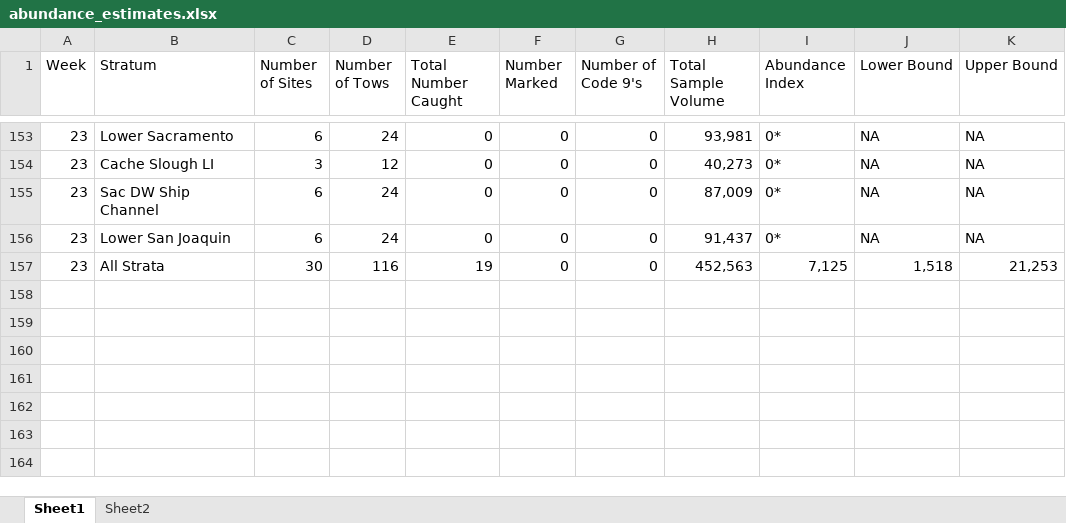
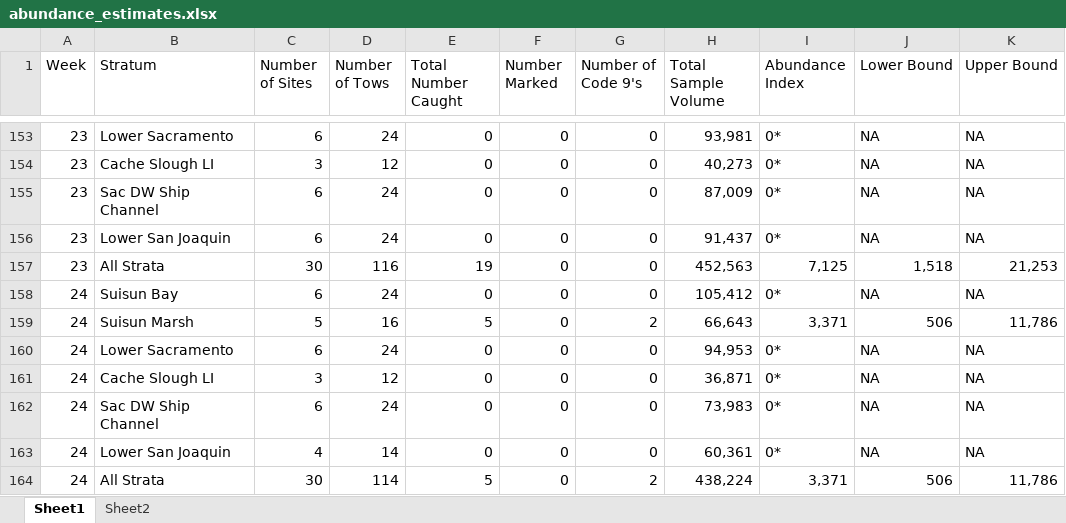
Before and after one commit to BDO-Science/samt_smt_assessments, an Excel workbook: data_raw/smelt/abundance_estimates.xlsx, sheet Sheet1, drawn as a sheet; only a part is shown, gaps mark what is left out; values as stored, in another font and other column widths than the file's, no borders; the diff names each change by its address in the sheet, - before the commit and + after, or states it on an @@ line.

Commit message:
Added and updated smelt files

```diff
--- a/data_raw/smelt/abundance_estimates.xlsx (sheet Sheet1)
+++ b/data_raw/smelt/abundance_estimates.xlsx (sheet Sheet1)
+row 158: 24 | Suisun Bay | 6 | 24 | 0 | 0 | 0 | 105,412 | 0* | NA | NA
+row 159: 24 | Suisun Marsh | 5 | 16 | 5 | 0 | 2 | 66,643 | 3,371 | 506 | 11,786
+row 160: 24 | Lower Sacramento | 6 | 24 | 0 | 0 | 0 | 94,953 | 0* | NA | NA
+row 161: 24 | Cache Slough LI | 3 | 12 | 0 | 0 | 0 | 36,871 | 0* | NA | NA
+row 162: 24 | Sac DW Ship Channel | 6 | 24 | 0 | 0 | 0 | 73,983 | 0* | NA | NA
+row 163: 24 | Lower San Joaquin | 4 | 14 | 0 | 0 | 0 | 60,361 | 0* | NA | NA
+row 164: 24 | All Strata | 30 | 114 | 5 | 0 | 2 | 438,224 | 3,371 | 506 | 11,786
```
Also changed, not shown: sheet Sheet2, 1 other file.
